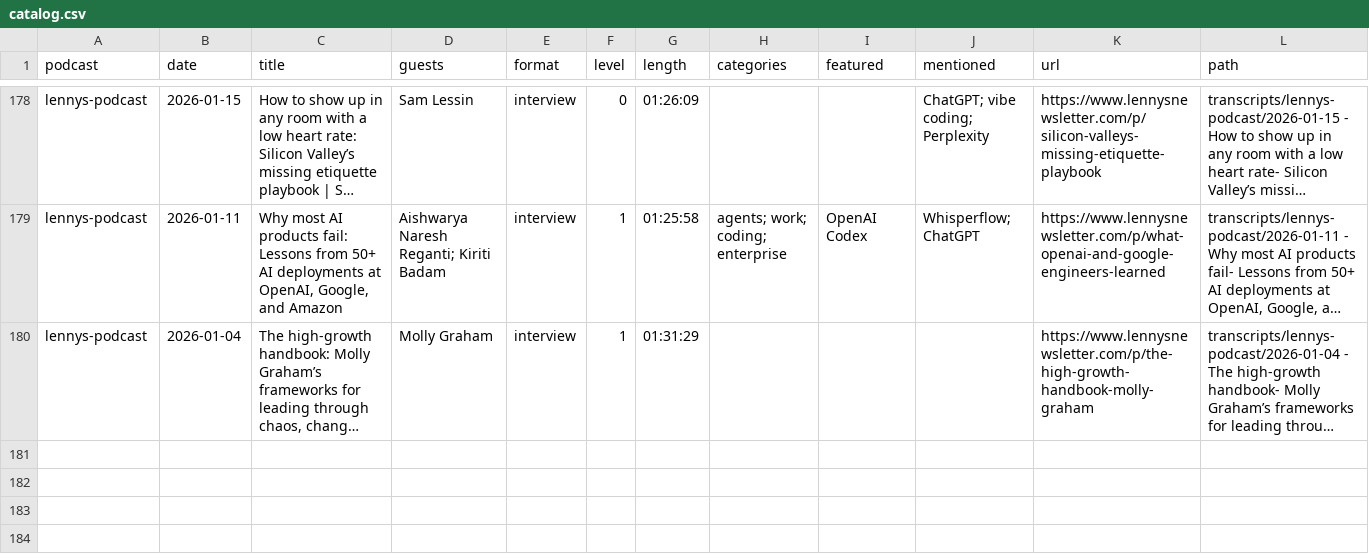
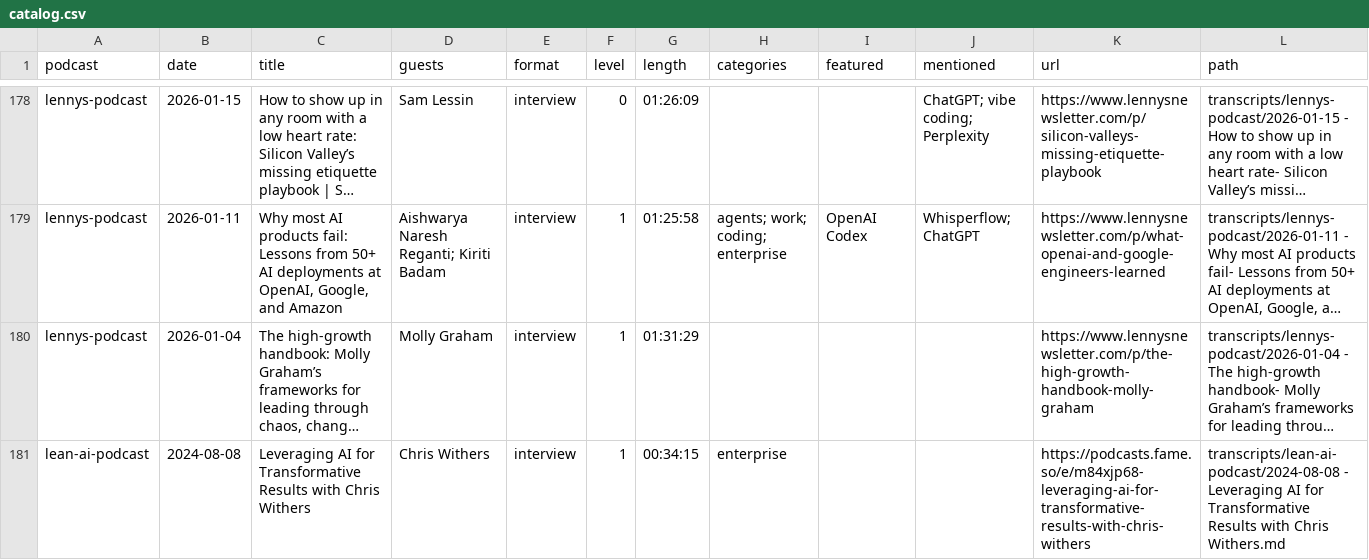
Before and after one commit to NikolasBM/PodScribe, a CSV file: catalog.csv, drawn as a sheet; only a part is shown, gaps mark what is left out; long unchanged cells end in …; the diff names each change by its address in the sheet, - before the commit and + after, or states it on an @@ line.

```diff
--- a/catalog.csv
+++ b/catalog.csv
+row 181: lean-ai-podcast | 2024-08-08 | Leveraging AI for Transformative Results with Chris Withers | Chris Withers | interview | 1 | 00:34:15 | enterprise |  |  | https://podcasts.fame.so/e/m84xjp68-leveraging-ai-for-transformative-results-with-chris-withers | transcripts/lean-ai-podcast/2024-08-08 - Leveraging AI for Transformative Results with Chris Withers.md
```
Also changed, not shown: 2 other files.
